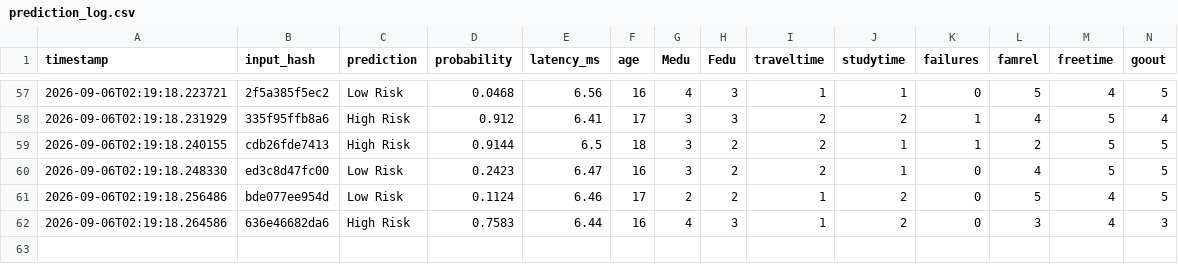
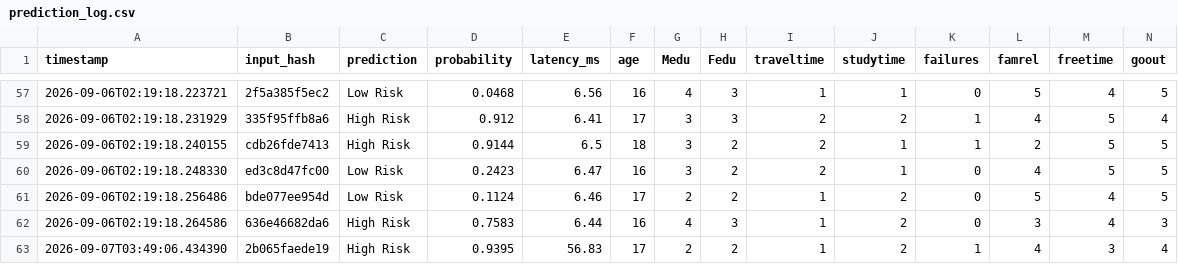
Before and after one commit to sumankit/mlops, a CSV file: logs/prediction_log.csv, drawn as a sheet; only a part is shown, gaps mark what is left out; rows hold the shown columns only; the diff names each change by its address in the sheet, - before the commit and + after, or states it on an @@ line.

```diff
--- a/logs/prediction_log.csv
+++ b/logs/prediction_log.csv
+row 63: 2026-09-07T03:49:06.434390 | 2b065faede19 | High Risk | 0.9395 | 56.83 | 17 | 2 | 2 | 1 | 2 | 1 | 4 | 3 | 4
```
Also changed, not shown: 4 other files.
